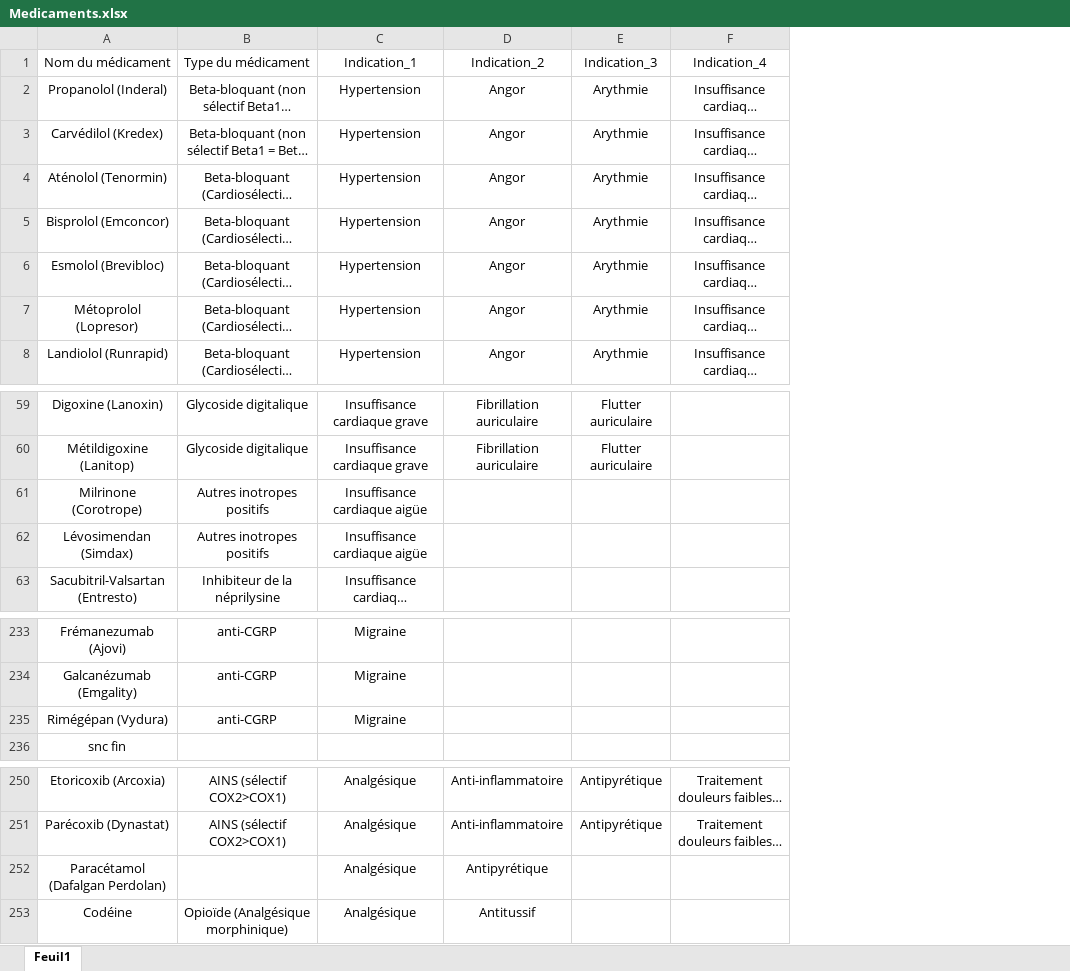
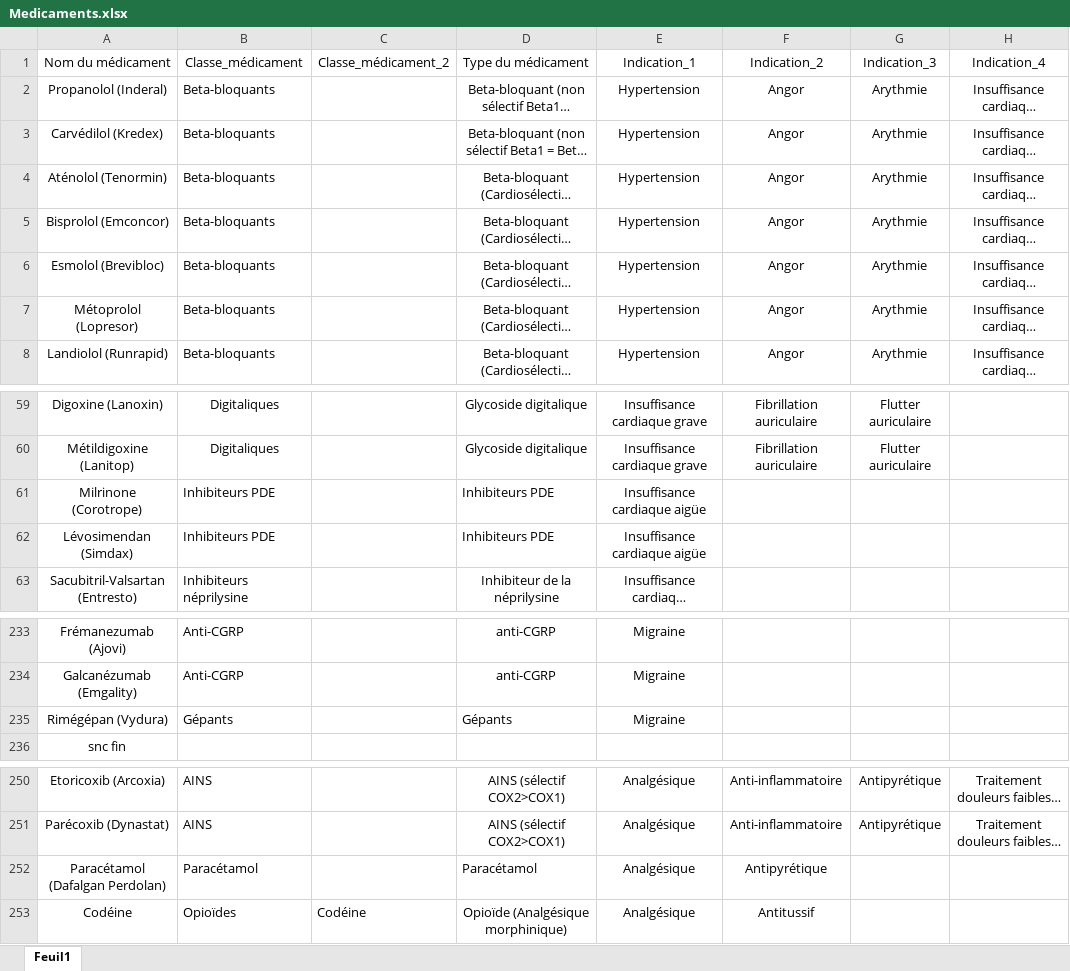
Before and after one commit to BossDeLaNature/Site-Web, an Excel workbook: Pharmacologie special/data/Medicaments.xlsx, sheet Feuil1, drawn as a sheet; only a part is shown, gaps mark what is left out; long unchanged cells end in …; values as stored, in another font and other column widths than the file's, no borders; addresses are those after the commit; the diff names each change by its address in the sheet, - before the commit and + after, or states it on an @@ line.

```diff
--- a/Pharmacologie special/data/Medicaments.xlsx (sheet Feuil1)
+++ b/Pharmacologie special/data/Medicaments.xlsx (sheet Feuil1)
+column B, rows 1-8: Classe_médicament | Beta-bloquants | Beta-bloquants | Beta-bloquants | Beta-bloquants | Beta-bloquants | Beta-bloquants | Beta-bloquants; rows 59-63: Digitaliques | Digitaliques | Inhibiteurs PDE | Inhibiteurs PDE | Inhibiteurs néprilysine; rows 233-235: Anti-CGRP | Anti-CGRP | Gépants; rows 250-253: AINS | AINS | Paracétamol | Opioïdes
+column C, row 1: Classe_médicament_2; row 253: Codéine
-D61:D62: Autres inotropes positifs
+D61:D62: Inhibiteurs PDE
-D61:D62 alignment: center
+D61:D62 alignment: left
-D235: anti-CGRP
+D235: Gépants
-D235 alignment: center
+D235 alignment: left
-D252: (empty)
+D252: Paracétamol
```
Also changed, not shown: 17 other files.
